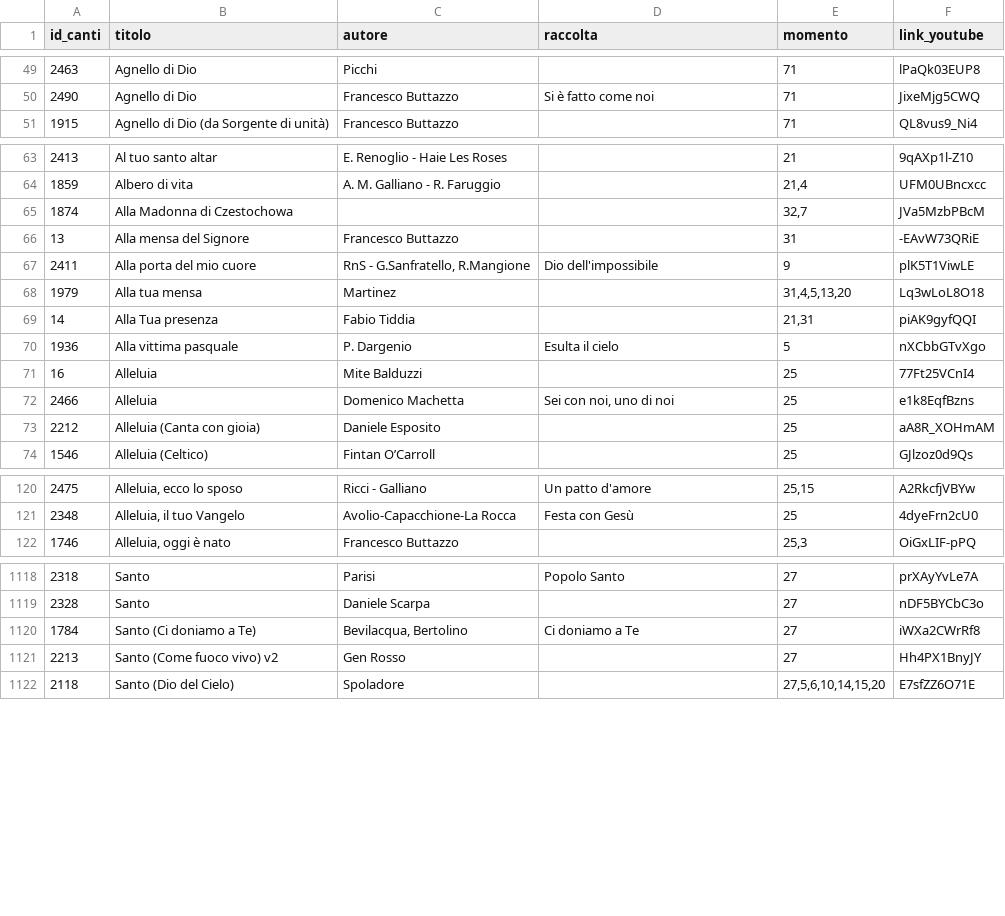
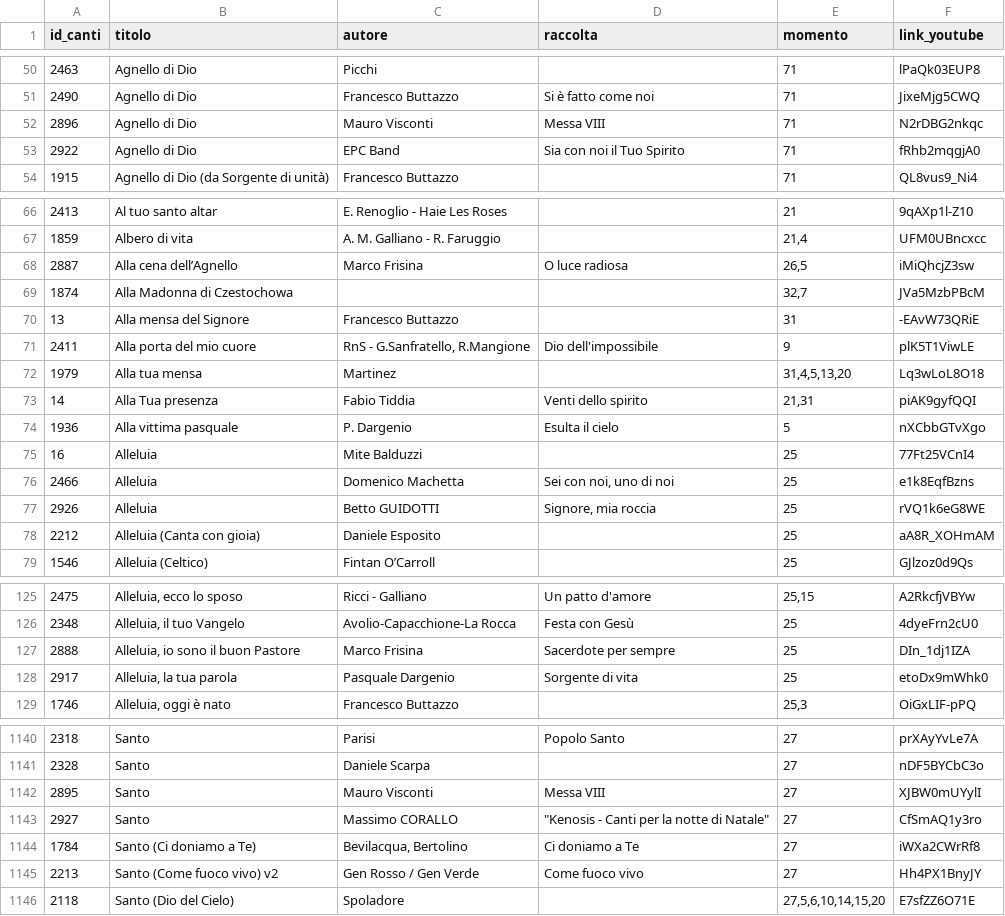
Before and after one commit to dennisangemi/hildegard, a CSV file: data/anagrafica_canti.csv, drawn as a sheet; only a part is shown, gaps mark what is left out; the diff covers the shown part only.

```diff
--- a/data/anagrafica_canti.csv
+++ b/data/anagrafica_canti.csv
@@ -50,2 +51,4 @@ id_canti,titolo,autore,raccolta,momento,link_youtube
 2490,Agnello di Dio,Francesco Buttazzo,Si è fatto come noi,71,JixeMjg5CWQ
+2896,Agnello di Dio,Mauro Visconti,Messa VIII,71,N2rDBG2nkqc
+2922,Agnello di Dio,EPC Band,Sia con noi il Tuo Spirito,71,fRhb2mqgjA0
 1915,Agnello di Dio (da Sorgente di unità),Francesco Buttazzo,,71,QL8vus9_Ni4
@@ -64,2 +67,3 @@ id_canti,titolo,autore,raccolta,momento,link_youtube
 1859,Albero di vita,A. M. Galliano - R. Faruggio,,"21,4",UFM0UBncxcc
+2887,Alla cena dell’Agnello,Marco Frisina,O luce radiosa,"26,5",iMiQhcjZ3sw
 1874,Alla Madonna di Czestochowa,,,"32,7",JVa5MzbPBcM
@@ -68,3 +72,3 @@ id_canti,titolo,autore,raccolta,momento,link_youtube
 1979,Alla tua mensa,Martinez,,"31,4,5,13,20",Lq3wLoL8O18
-14,Alla Tua presenza,Fabio Tiddia,,"21,31",piAK9gyfQQI
+14,Alla Tua presenza,Fabio Tiddia,Venti dello spirito,"21,31",piAK9gyfQQI
 1936,Alla vittima pasquale,P. Dargenio,Esulta il cielo,5,nXCbbGTvXgo
@@ -72,2 +76,3 @@ id_canti,titolo,autore,raccolta,momento,link_youtube
 2466,Alleluia,Domenico Machetta,"Sei con noi, uno di noi",25,e1k8EqfBzns
+2926,Alleluia,Betto GUIDOTTI,"Signore, mia roccia",25,rVQ1k6eG8WE
 2212,Alleluia (Canta con gioia),Daniele Esposito,,25,aA8R_XOHmAM
@@ -121,2 +126,4 @@ id_canti,titolo,autore,raccolta,momento,link_youtube
 2348,"Alleluia, il tuo Vangelo",Avolio-Capacchione-La Rocca, Festa con Gesù,25,4dyeFrn2cU0
+2888,"Alleluia, io sono il buon Pastore",Marco Frisina,Sacerdote per sempre,25,DIn_1dj1IZA
+2917,"Alleluia, la tua parola",Pasquale Dargenio,Sorgente di vita,25,etoDx9mWhk0
 1746,"Alleluia, oggi è nato",Francesco Buttazzo,,"25,3",OiGxLIF-pPQ
@@ -1119,4 +1141,6 @@ id_canti,titolo,autore,raccolta,momento,link_youtube
 2328,Santo,Daniele Scarpa,,27,nDF5BYCbC3o
+2895,Santo,Mauro Visconti,Messa VIII,27,XJBW0mUYylI
+2927,Santo,Massimo CORALLO,"""Kenosis - Canti per la notte di Natale""",27,CfSmAQ1y3ro
 1784,Santo (Ci doniamo a Te),"Bevilacqua, Bertolino",Ci doniamo a Te,27,iWXa2CWrRf8
-2213,Santo (Come fuoco vivo) v2,Gen Rosso,,27,Hh4PX1BnyJY
+2213,Santo (Come fuoco vivo) v2,Gen Rosso / Gen Verde,Come fuoco vivo,27,Hh4PX1BnyJY
 2118,Santo (Dio del Cielo),Spoladore,,"27,5,6,10,14,15,20",E7sfZZ6O71E
```
Also changed, not shown: 19 added rows and 23 edited cells elsewhere in this file, data/mean_similarities.csv, 31 other files.
